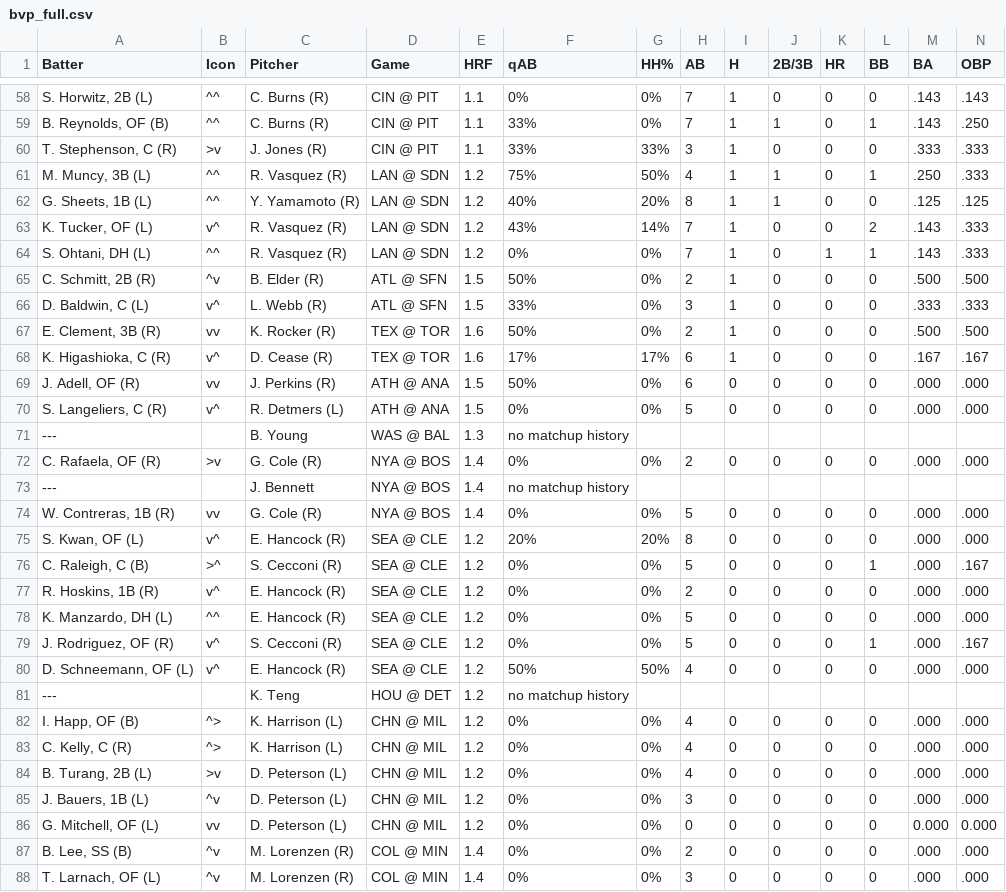
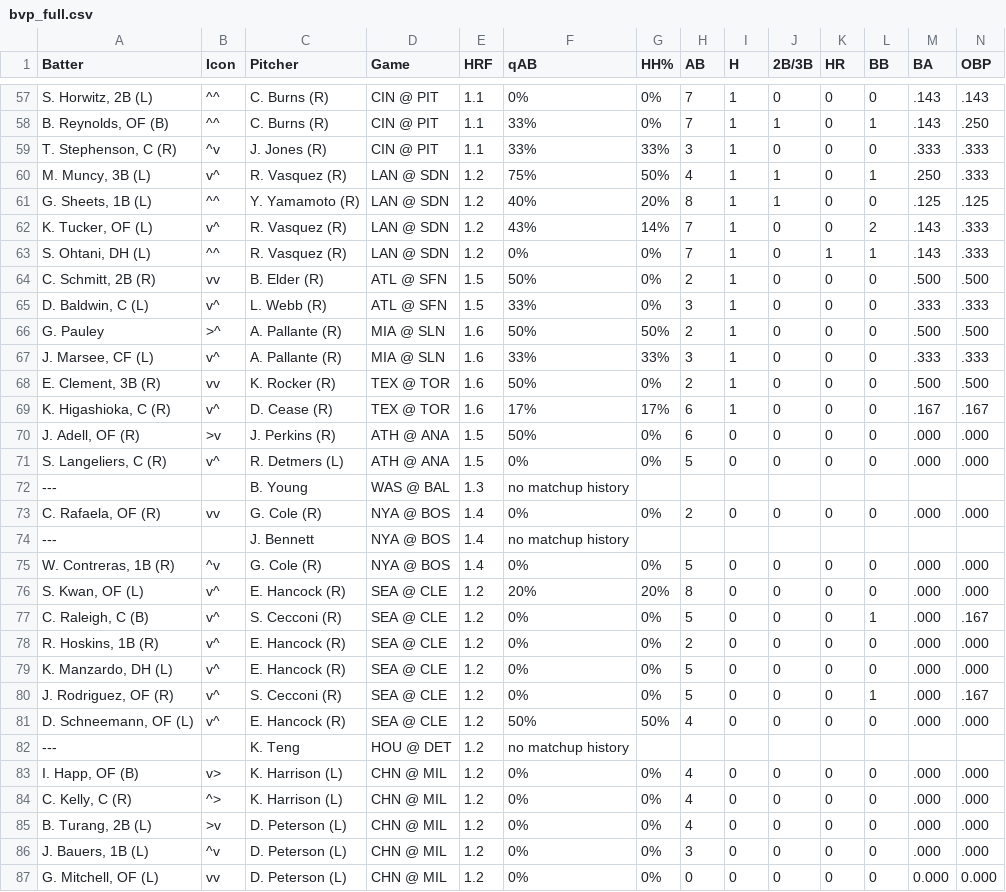
Before and after one commit to lgdsbrand/MLB-Hitters-Hub, a CSV file: backend/bvp_full.csv, drawn as a sheet; only a part is shown, gaps mark what is left out; the shorter side is filled out with more unchanged rows; addresses are those after the commit; rows hold the shown columns only; the diff covers the shown part only; the diff names each change by its address in the sheet, - before the commit and + after, or states it on an @@ line.

```diff
--- a/backend/bvp_full.csv
+++ b/backend/bvp_full.csv
-B59 (Icon): >v
+B59 (Icon): ^v
-B60 (Icon): ^^
+B60 (Icon): v^
-B64 (Icon): ^v
+B64 (Icon): vv
+row 66: G. Pauley | >^ | A. Pallante (R) | MIA @ SLN | 1.6 | 50% | 50% | 2 | 1 | 0 | 0 | 0 | .500 | .500
+row 67: J. Marsee, CF (L) | v^ | A. Pallante (R) | MIA @ SLN | 1.6 | 33% | 33% | 3 | 1 | 0 | 0 | 0 | .333 | .333
-B70 (Icon): vv
+B70 (Icon): >v
-B73 (Icon): >v
+B73 (Icon): vv
-B75 (Icon): vv
+B75 (Icon): ^v
-B77 (Icon): >^
+B77 (Icon): v^
-B79 (Icon): ^^
+B79 (Icon): v^
-B83 (Icon): ^>
+B83 (Icon): v>
```
Also changed, not shown: 5 added rows, 1 removed row and 28 edited cells elsewhere in this file, backend/hit_pred_full.csv, backend/hr_pred_full.csv, 1 other file.
